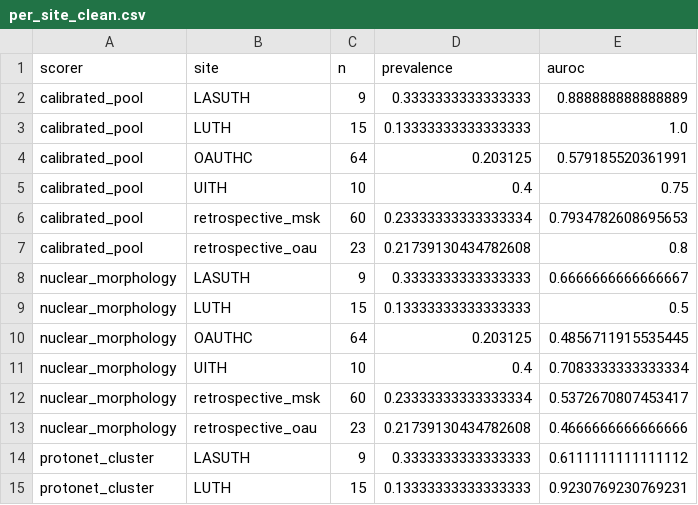
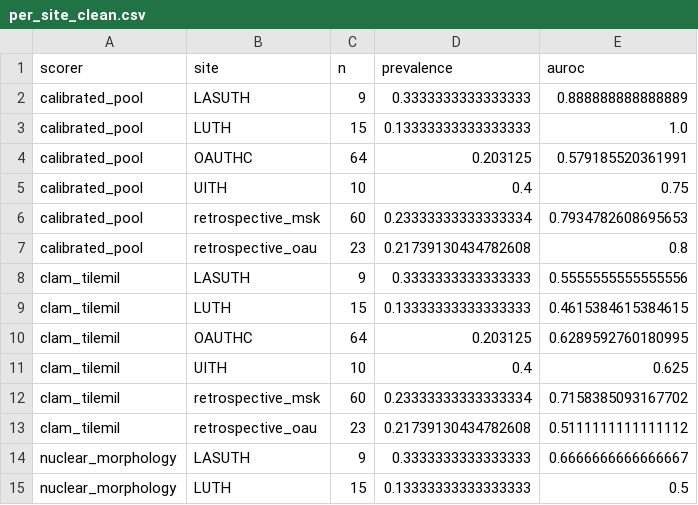
Before and after one commit to mat10d/ARGO-DeepMSI, a CSV file: results/comparison/per_site_clean.csv, drawn as a sheet; only a part is shown; the shorter side is filled out with more unchanged rows.

```diff
--- a/results/comparison/per_site_clean.csv
+++ b/results/comparison/per_site_clean.csv
@@ -7,2 +7,8 @@ calibrated_pool,retrospective_msk,60,0.23333333333333334,0.7934782608695653
 calibrated_pool,retrospective_oau,23,0.21739130434782608,0.8
+clam_tilemil,LASUTH,9,0.3333333333333333,0.5555555555555556
+clam_tilemil,LUTH,15,0.13333333333333333,0.4615384615384615
+clam_tilemil,OAUTHC,64,0.203125,0.6289592760180995
+clam_tilemil,UITH,10,0.4,0.625
+clam_tilemil,retrospective_msk,60,0.23333333333333334,0.7158385093167702
+clam_tilemil,retrospective_oau,23,0.21739130434782608,0.5111111111111112
 nuclear_morphology,LASUTH,9,0.3333333333333333,0.6666666666666667
```
Also changed, not shown: results/comparison/leaderboard.csv, 15 other files.
